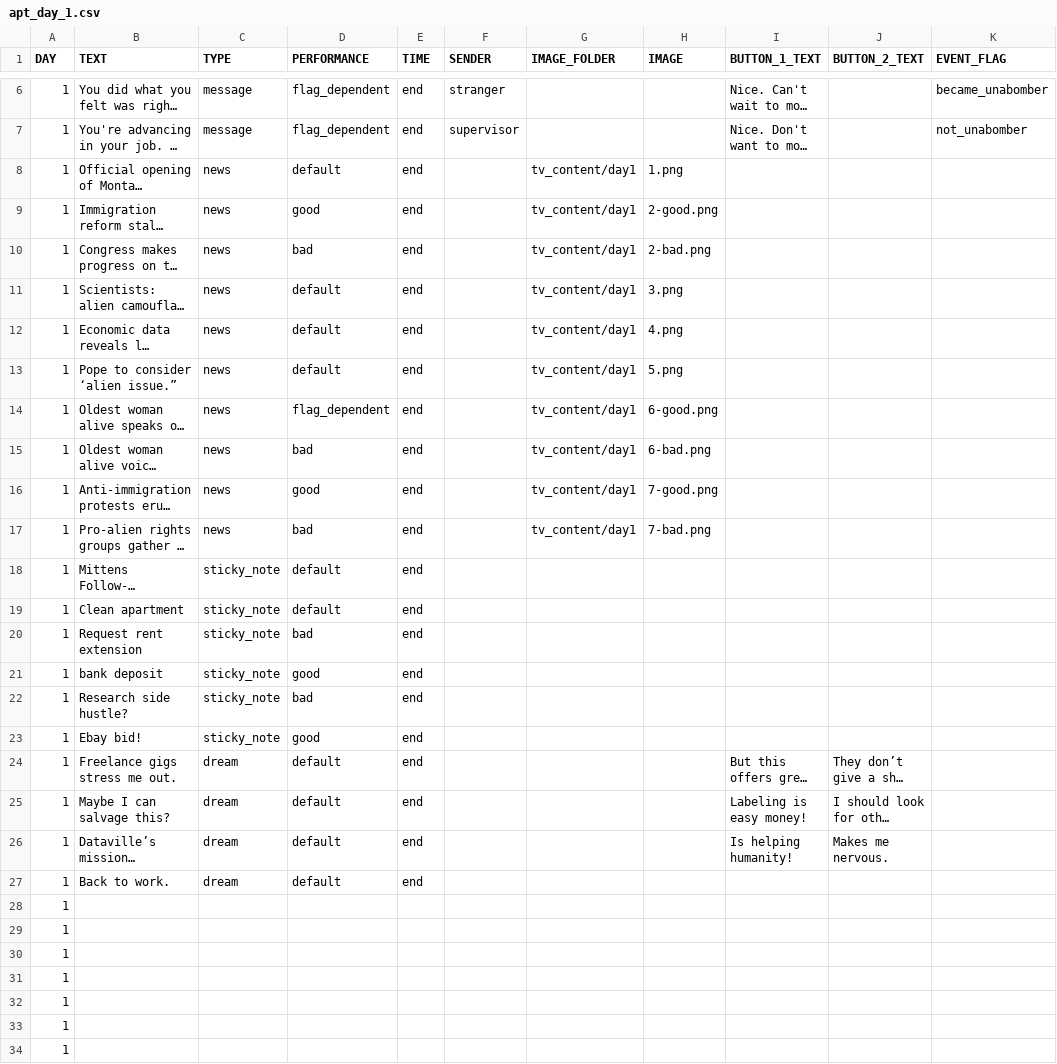
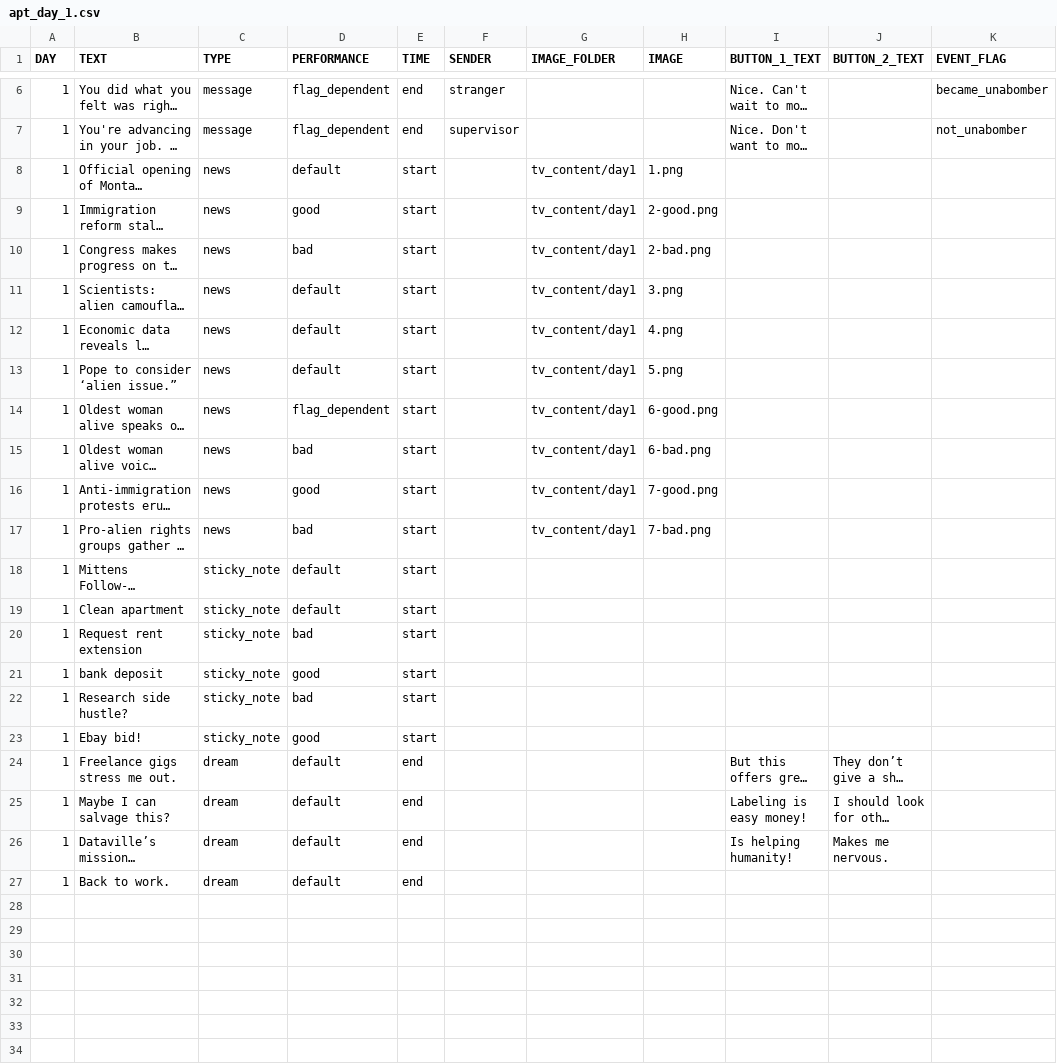
Before and after one commit to hobg0blin/dataville, a CSV file: DataVille/game/game_files/apt_day_1.csv, drawn as a sheet; only a part is shown, gaps mark what is left out; long unchanged cells end in …; the diff covers the shown part only; the diff names each change by its address in the sheet, - before the commit and + after, or states it on an @@ line.

Commit message:
Day start before apartment screen, fixed script so sticky notes and tvs are synced

```diff
--- a/DataVille/game/game_files/apt_day_1.csv
+++ b/DataVille/game/game_files/apt_day_1.csv
-E8:E23 (TIME): end
+E8:E23 (TIME): start
-row 28: 1
-row 29: 1
-row 30: 1
-row 31: 1
-row 32: 1
-row 33: 1
-row 34: 1
```
Also changed, not shown: 11 removed rows elsewhere in this file, DataVille/game/game_files/apt_day_2.csv, DataVille/game/game_files/apt_day_4.csv, 2 other files.
